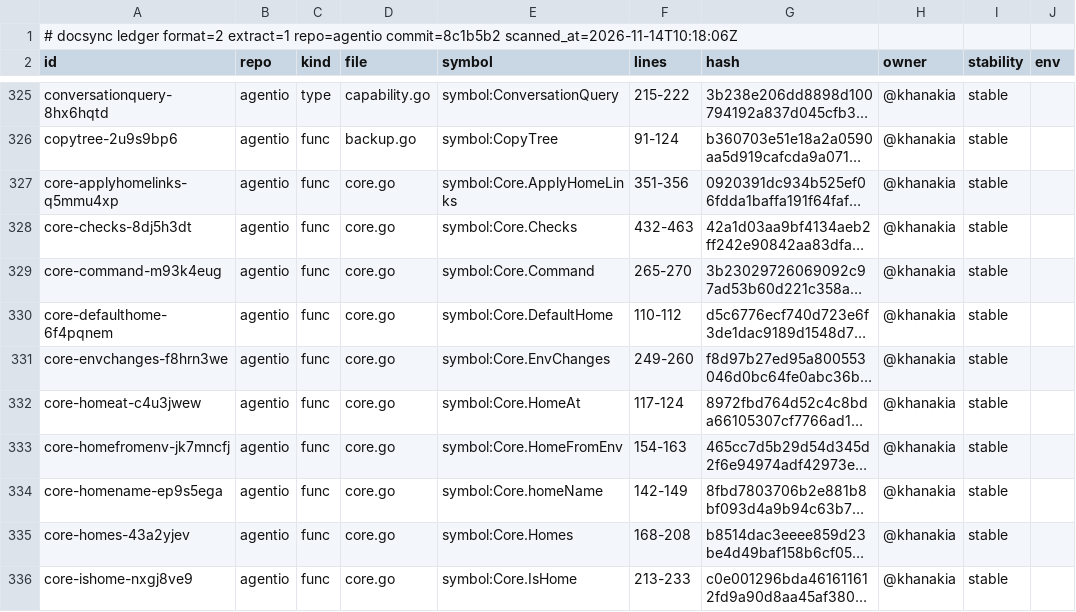
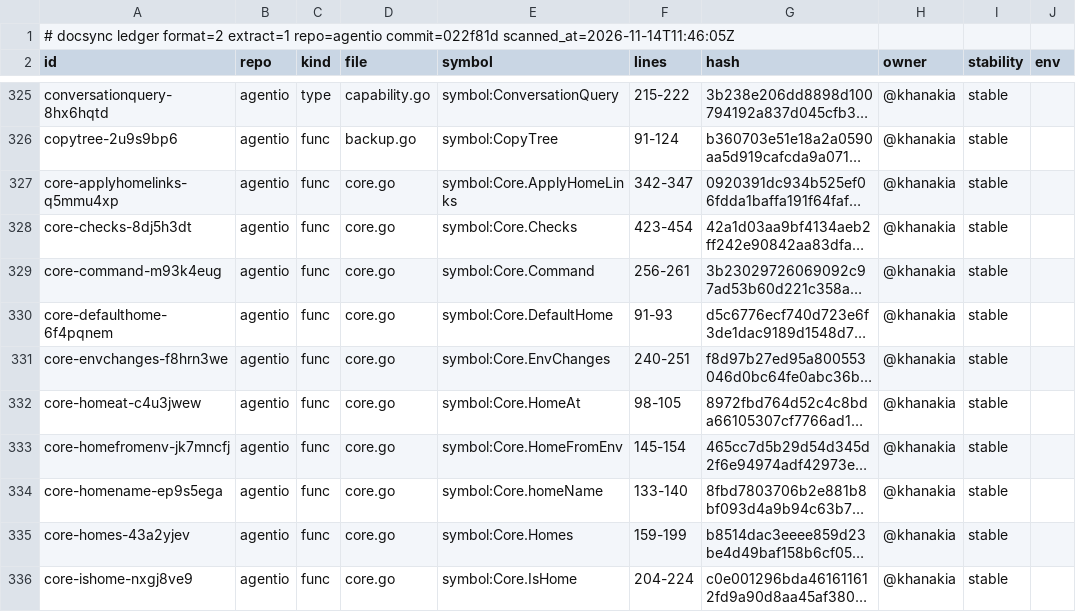
Before and after one commit to ubgo/agentio, a TSV file: .ds/ledger.tsv, drawn as a sheet; only a part is shown, gaps mark what is left out; long unchanged cells end in …; the diff covers the shown part only; the diff names each change by its address in the sheet, - before the commit and + after, or states it on an @@ line.

```diff
--- a/.ds/ledger.tsv
+++ b/.ds/ledger.tsv
-A1 (id): …extract=1 repo=agentio commit=8c1b5b2 scanned_at=2026-11-14T10:18:06Z
+A1 (id): …extract=1 repo=agentio commit=022f81d scanned_at=2026-11-14T11:46:05Z
-F327 (lines): 351-356
+F327 (lines): 342-347
-F328 (lines): 432-463
+F328 (lines): 423-454
-F329 (lines): 265-270
+F329 (lines): 256-261
-F330 (lines): 110-112
+F330 (lines): 91-93
-F331 (lines): 249-260
+F331 (lines): 240-251
-F332 (lines): 117-124
+F332 (lines): 98-105
-F333 (lines): 154-163
+F333 (lines): 145-154
-F334 (lines): 142-149
+F334 (lines): 133-140
-F335 (lines): 168-208
+F335 (lines): 159-199
-F336 (lines): 213-233
+F336 (lines): 204-224
```
Also changed, not shown: 31 edited cells elsewhere in this file, .ds/acks.tsv, .ds/refs.tsv, 9 other files.
